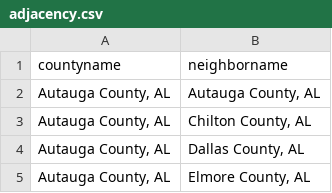
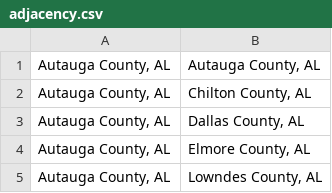
Before and after one commit to yonatan1golan/University, a CSV file: funds_of_AI/ex1_and_ex2/adjacency.csv, drawn as a sheet; only a part is shown; the shorter side is filled out with more unchanged rows; the diff names each change by its address in the sheet, - before the commit and + after, or states it on an @@ line.

```diff
--- a/funds_of_AI/ex1_and_ex2/adjacency.csv
+++ b/funds_of_AI/ex1_and_ex2/adjacency.csv
-row 1: countyname | neighborname
```
Also changed, not shown: 2 other files.
